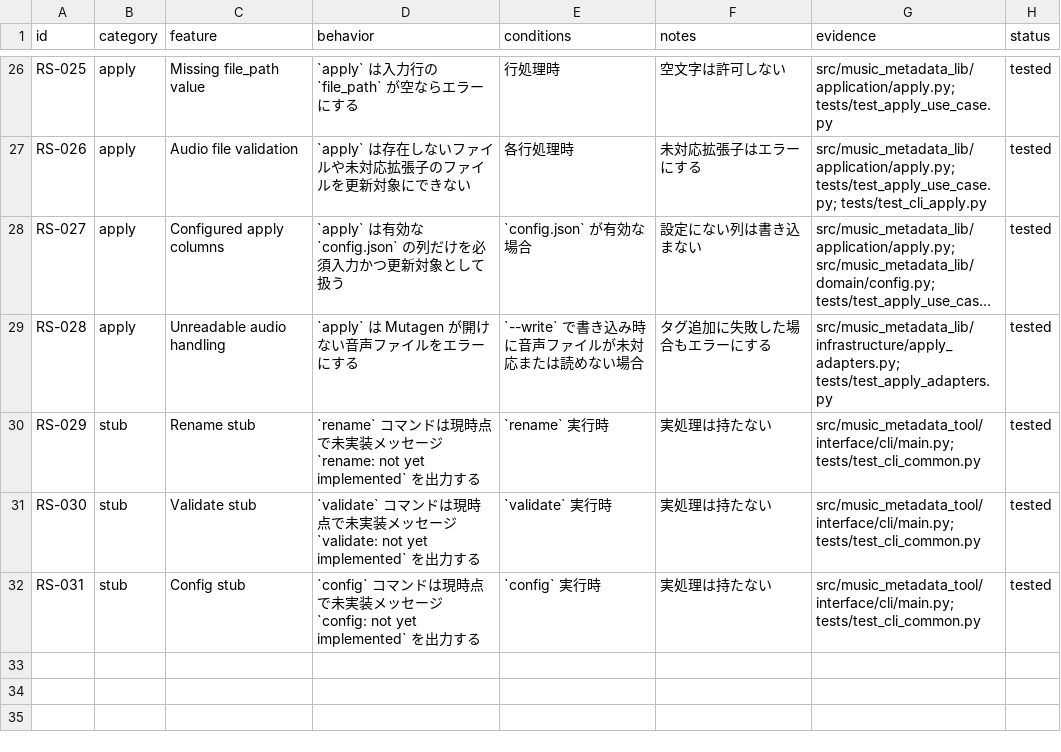
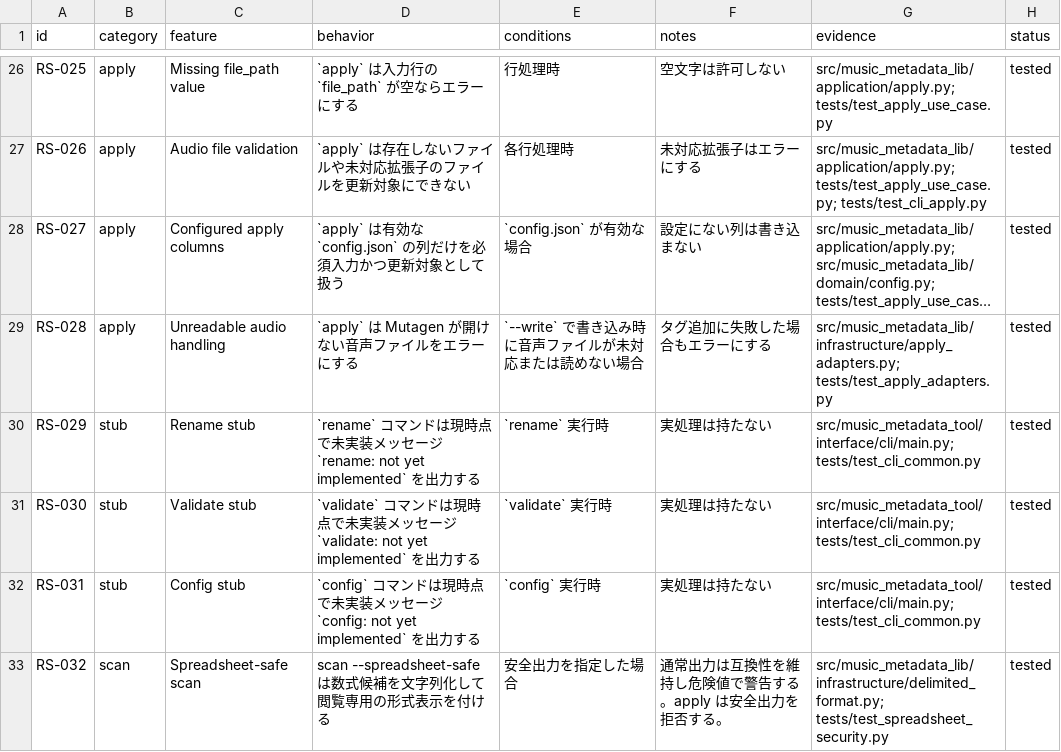
Before and after one commit to s-deme/music_metadata_tool, a CSV file: docs/reverse-spec/feature-inventory.csv, drawn as a sheet; only a part is shown, gaps mark what is left out; long unchanged cells end in …; the diff names each change by its address in the sheet, - before the commit and + after, or states it on an @@ line.

Commit message:
security: harden input handling, dependencies, and CI

```diff
--- a/docs/reverse-spec/feature-inventory.csv
+++ b/docs/reverse-spec/feature-inventory.csv
+row 33: RS-032 | scan | Spreadsheet-safe scan | scan --spreadsheet-safe は数式候補を文字列化して閲覧専用の形式表示を付ける | 安全出力を指定した場合 | 通常出力は互換性を維持し危険値で警告する。apply は安全出力を拒否する。 | src/music_metadata_lib/infrastructure/delimited_format.py; tests/test_spreadsheet_security.py | tested
```
Also changed, not shown: 14 other files.
